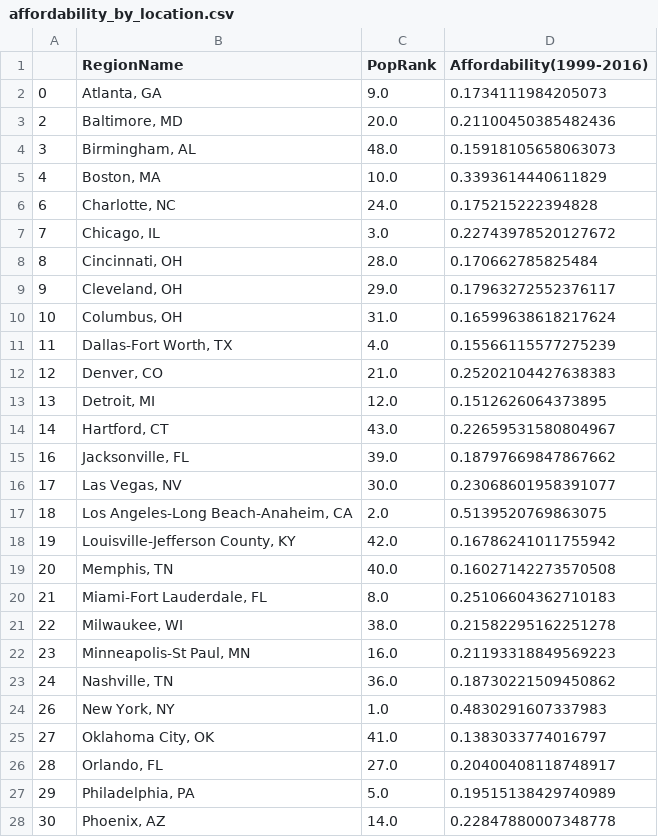
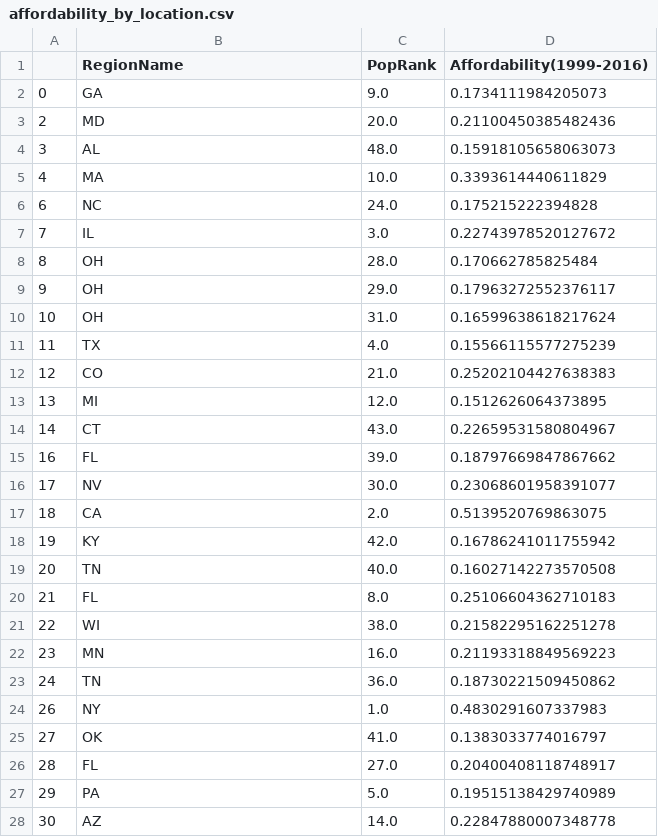
Before and after one commit to ubco-W2022T2-data301/project-group-therealgroup30, a CSV file: data/processed/affordability_by_location.csv, drawn as a sheet; only a part is shown; the diff covers the shown part only.

```diff
--- a/data/processed/affordability_by_location.csv
+++ b/data/processed/affordability_by_location.csv
@@ -1,28 +1,28 @@
 ,RegionName,PopRank,Affordability(1999-2016)
-0,"Atlanta, GA",9.0,0.1734111984205073
-2,"Baltimore, MD",20.0,0.21100450385482436
-3,"Birmingham, AL",48.0,0.15918105658063073
-4,"Boston, MA",10.0,0.3393614440611829
-6,"Charlotte, NC",24.0,0.175215222394828
-7,"Chicago, IL",3.0,0.22743978520127672
-8,"Cincinnati, OH",28.0,0.170662785825484
-9,"Cleveland, OH",29.0,0.17963272552376117
-10,"Columbus, OH",31.0,0.16599638618217624
-11,"Dallas-Fort Worth, TX",4.0,0.15566115577275239
-12,"Denver, CO",21.0,0.25202104427638383
-13,"Detroit, MI",12.0,0.1512626064373895
-14,"Hartford, CT",43.0,0.22659531580804967
-16,"Jacksonville, FL",39.0,0.18797669847867662
-17,"Las Vegas, NV",30.0,0.23068601958391077
-18,"Los Angeles-Long Beach-Anaheim, CA",2.0,0.5139520769863075
-19,"Louisville-Jefferson County, KY",42.0,0.16786241011755942
-20,"Memphis, TN",40.0,0.16027142273570508
-21,"Miami-Fort Lauderdale, FL",8.0,0.25106604362710183
-22,"Milwaukee, WI",38.0,0.21582295162251278
-23,"Minneapolis-St Paul, MN",16.0,0.21193318849569223
-24,"Nashville, TN",36.0,0.18730221509450862
-26,"New York, NY",1.0,0.4830291607337983
-27,"Oklahoma City, OK",41.0,0.1383033774016797
-28,"Orlando, FL",27.0,0.20400408118748917
-29,"Philadelphia, PA",5.0,0.19515138429740989
-30,"Phoenix, AZ",14.0,0.22847880007348778
+0,GA,9.0,0.1734111984205073
+2,MD,20.0,0.21100450385482436
+3,AL,48.0,0.15918105658063073
+4,MA,10.0,0.3393614440611829
+6,NC,24.0,0.175215222394828
+7,IL,3.0,0.22743978520127672
+8,OH,28.0,0.170662785825484
+9,OH,29.0,0.17963272552376117
+10,OH,31.0,0.16599638618217624
+11,TX,4.0,0.15566115577275239
+12,CO,21.0,0.25202104427638383
+13,MI,12.0,0.1512626064373895
+14,CT,43.0,0.22659531580804967
+16,FL,39.0,0.18797669847867662
+17,NV,30.0,0.23068601958391077
+18,CA,2.0,0.5139520769863075
+19,KY,42.0,0.16786241011755942
+20,TN,40.0,0.16027142273570508
+21,FL,8.0,0.25106604362710183
+22,WI,38.0,0.21582295162251278
+23,MN,16.0,0.21193318849569223
+24,TN,36.0,0.18730221509450862
+26,NY,1.0,0.4830291607337983
+27,OK,41.0,0.1383033774016797
+28,FL,27.0,0.20400408118748917
+29,PA,5.0,0.19515138429740989
+30,AZ,14.0,0.22847880007348778
```
Also changed, not shown: 18 edited cells elsewhere in this file, data/processed/affordability_by_year.csv, 2 other files.
